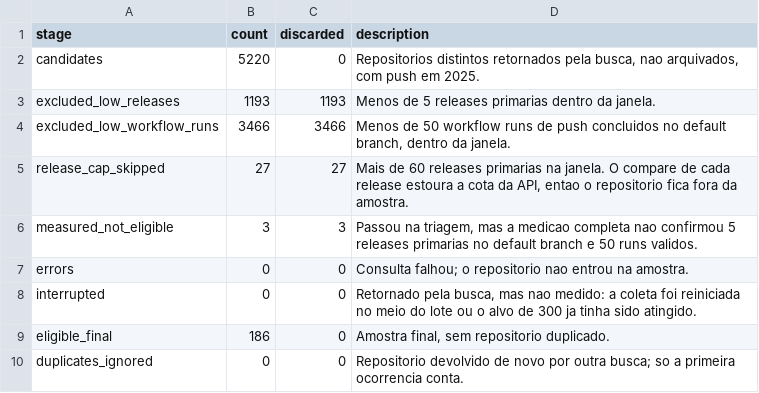
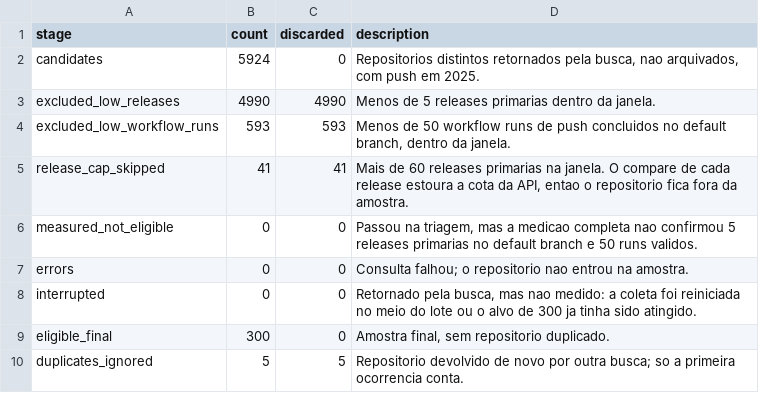
Before and after one commit to guilhermeas04/Laboratorio-de-experimentacao-de-software, a CSV file: LAB3/reports/funnel/s02_selection_funnel.csv, drawn as a sheet.

```diff
--- a/LAB3/reports/funnel/s02_selection_funnel.csv
+++ b/LAB3/reports/funnel/s02_selection_funnel.csv
@@ -1,10 +1,10 @@
 stage,count,discarded,description
-candidates,5220,0,"Repositorios distintos retornados pela busca, nao arquivados, com push em 2025."
-excluded_low_releases,1193,1193,Menos de 5 releases primarias dentro da janela.
-excluded_low_workflow_runs,3466,3466,"Menos de 50 workflow runs de push concluidos no default branch, dentro da janela."
-release_cap_skipped,27,27,"Mais de 60 releases primarias na janela. O compare de cada release estoura a cota da API, entao o repositorio fica fora da amostra."
-measured_not_eligible,3,3,"Passou na triagem, mas a medicao completa nao confirmou 5 releases primarias no default branch e 50 runs validos."
+candidates,5924,0,"Repositorios distintos retornados pela busca, nao arquivados, com push em 2025."
+excluded_low_releases,4990,4990,Menos de 5 releases primarias dentro da janela.
+excluded_low_workflow_runs,593,593,"Menos de 50 workflow runs de push concluidos no default branch, dentro da janela."
+release_cap_skipped,41,41,"Mais de 60 releases primarias na janela. O compare de cada release estoura a cota da API, entao o repositorio fica fora da amostra."
+measured_not_eligible,0,0,"Passou na triagem, mas a medicao completa nao confirmou 5 releases primarias no default branch e 50 runs validos."
 errors,0,0,Consulta falhou; o repositorio nao entrou na amostra.
 interrupted,0,0,"Retornado pela busca, mas nao medido: a coleta foi reiniciada no meio do lote ou o alvo de 300 ja tinha sido atingido."
-eligible_final,186,0,"Amostra final, sem repositorio duplicado."
-duplicates_ignored,0,0,Repositorio devolvido de novo por outra busca; so a primeira ocorrencia conta.
+eligible_final,300,0,"Amostra final, sem repositorio duplicado."
+duplicates_ignored,5,5,Repositorio devolvido de novo por outra busca; so a primeira ocorrencia conta.
```
Also changed, not shown: 7 other files.
